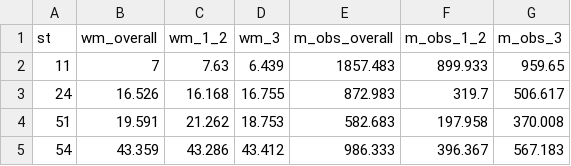
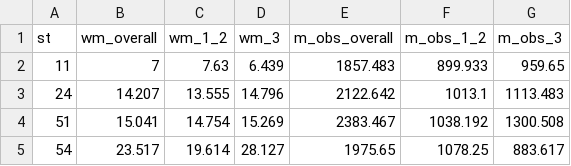
Before and after one commit to addisonlarson/dc_commuting, a CSV file: output_data/commuters_st.csv, drawn as a sheet.

```diff
--- a/output_data/commuters_st.csv
+++ b/output_data/commuters_st.csv
@@ -2,4 +2,4 @@ st,wm_overall,wm_1_2,wm_3,m_obs_overall,m_obs_1_2,m_obs_3
 11,7,7.63,6.439,1857.483,899.933,959.65
-24,16.526,16.168,16.755,872.983,319.7,506.617
-51,19.591,21.262,18.753,582.683,197.958,370.008
-54,43.359,43.286,43.412,986.333,396.367,567.183
+24,14.207,13.555,14.796,2122.642,1013.1,1113.483
+51,15.041,14.754,15.269,2383.467,1038.192,1300.508
+54,23.517,19.614,28.127,1975.65,1078.25,883.617
```
Also changed, not shown: output_data/commuters_trct.csv, 5 other files.
